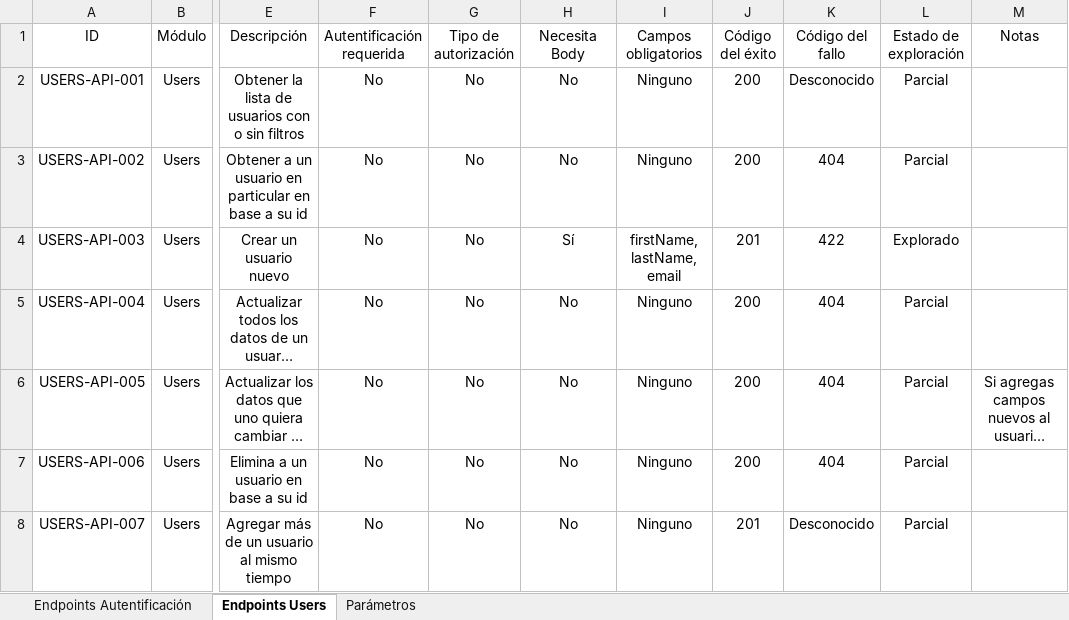
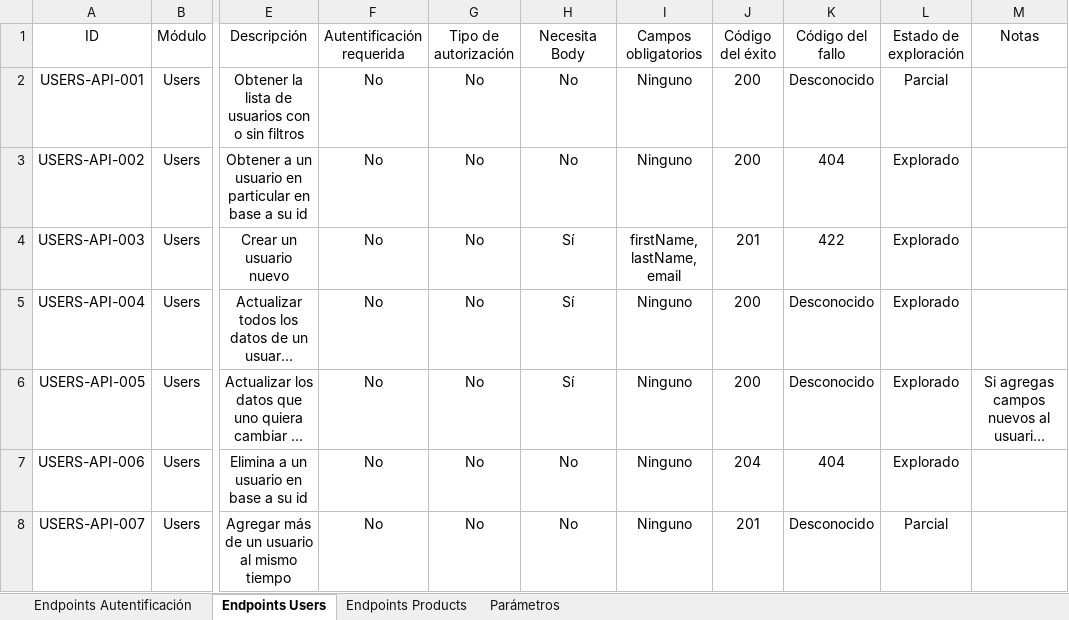
Before and after one commit to cristobalceppi25/apiTestingAutomationLabs, an Excel workbook: docs/API-Exploration.xlsx, sheet Endpoints Users, drawn as a sheet; only a part is shown, gaps mark what is left out; long unchanged cells end in …; values as stored, in another font and other column widths than the file's, no borders; the diff names each change by its address in the sheet, - before the commit and + after, or states it on an @@ line.

```diff
--- a/docs/API-Exploration.xlsx (sheet Endpoints Users)
+++ b/docs/API-Exploration.xlsx (sheet Endpoints Users)
+sheet tab: Endpoints Products
-L3 (Estado de exploración): Parcial
+L3 (Estado de exploración): Explorado
-H5:H6 (Necesita Body): No
+H5:H6 (Necesita Body): Sí
-K5:K6 (Código del fallo): 404
+K5:K6 (Código del fallo): Desconocido
-L5:L7 (Estado de exploración): Parcial
+L5:L7 (Estado de exploración): Explorado
-J7 (Código del éxito): 200
+J7 (Código del éxito): 204
```
Also changed, not shown: sheet Parámetros, docs/Test-Cases.xlsx.
